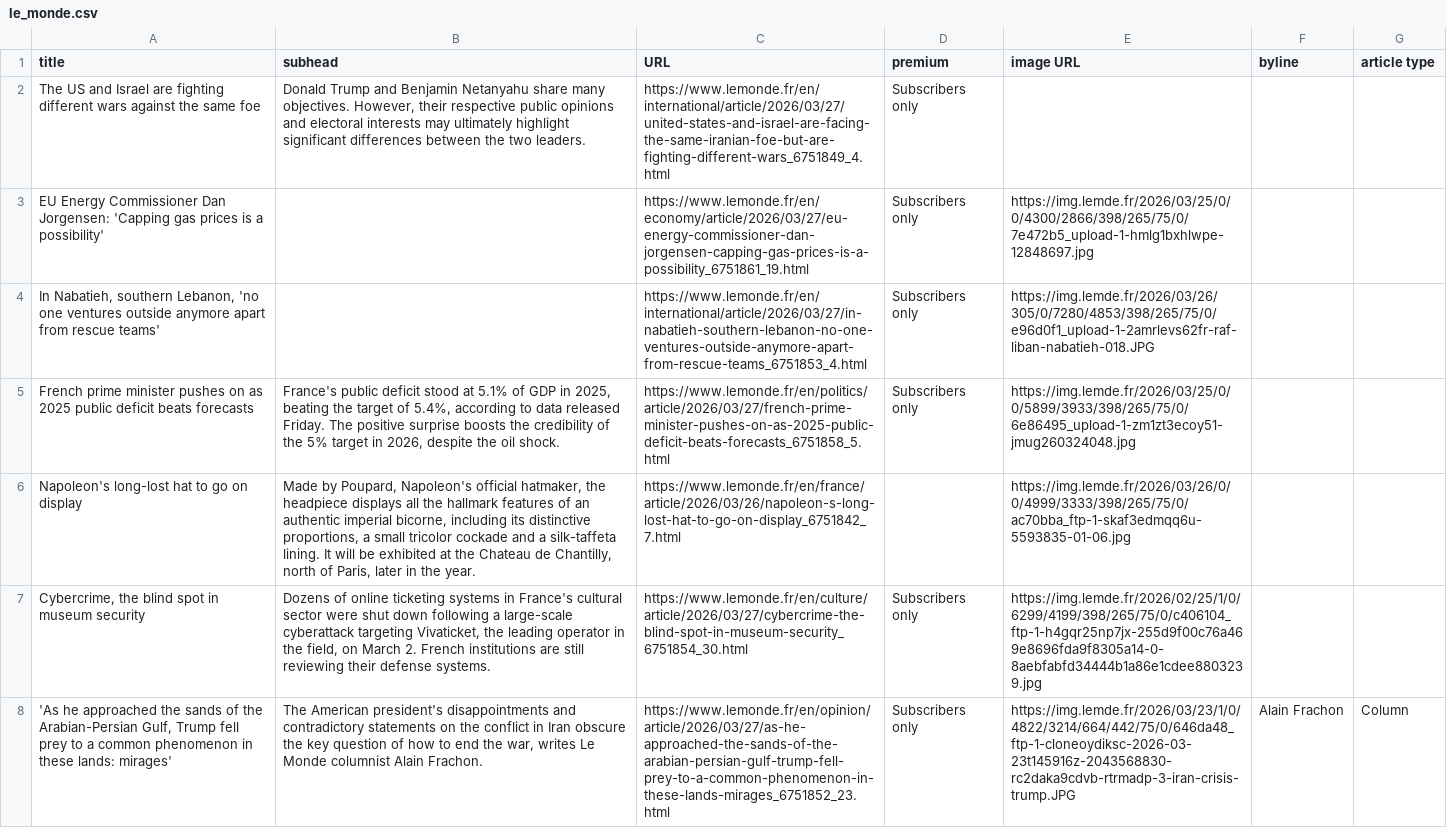
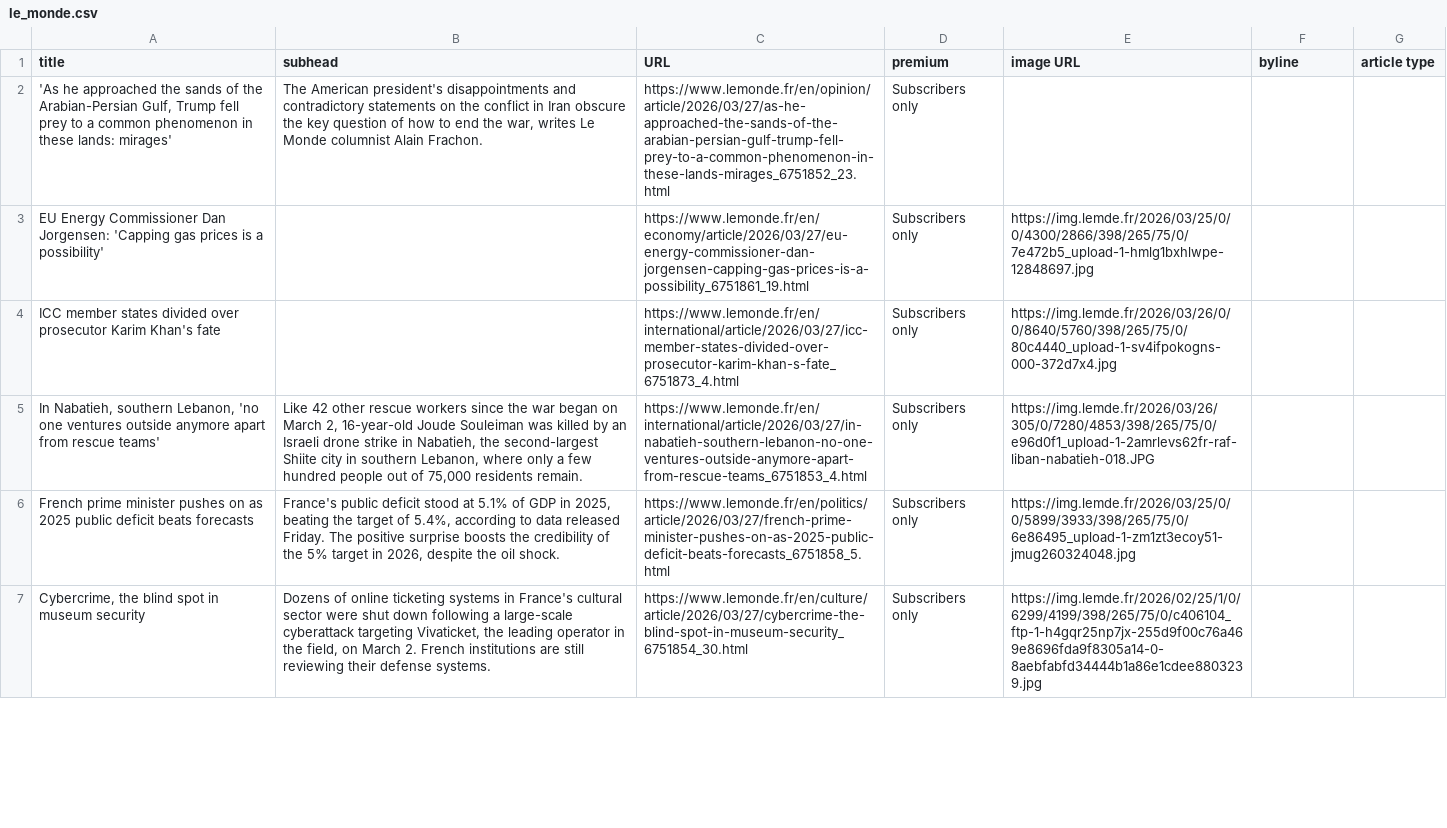
Before and after one commit to phillctw/Homework-7, a CSV file: le_monde.csv, drawn as a sheet; only a part is shown; removed rows and columns are numbered as before the commit, all else as after; the diff covers the shown part only; the diff names each change by its address in the sheet, - before the commit and + after, or states it on an @@ line.

```diff
--- a/le_monde.csv
+++ b/le_monde.csv
-A2 (title): The US and Israel are fighting different wars against the same foe
+A2 (title): 'As he approached the sands of the Arabian-Persian Gulf, Trump fell prey to a common phenomenon in these lands: mirages'
-B2 (subhead): Donald Trump and Benjamin Netanyahu share many objectives. However, their respective public opinions and electoral interests may ultimately highlight significant differences between the two leaders.
+B2 (subhead): The American president's disappointments and contradictory statements on the conflict in Iran obscure the key question of how to end the war, writes Le Monde columnist Alain Frachon.
-C2 (URL): https://www.lemonde.fr/en/international/article/2026/03/27/united-states-and-israel-are-facing-the-same-iranian-foe-but-are-fighting-different-wars_6751849_4.html
+C2 (URL): https://www.lemonde.fr/en/opinion/article/2026/03/27/as-he-approached-the-sands-of-the-arabian-persian-gulf-trump-fell-prey-to-a-common-phenomenon-in-these-lands-mirages_6751852_23.html
+row 4: ICC member states divided over prosecutor Karim Khan's fate |  | https://www.lemonde.fr/en/international/article/2026/03/27/icc-member-states-divided-over-prosecutor-karim-khan-s-fate_6751873_4.html | Subscribers only | https://img.lemde.fr/2026/03/26/0/0/8640/5760/398/265/75/0/80c4440_upload-1-sv4ifpokogns-000-372d7x4.jpg
-B5 (subhead): (empty)
+B5 (subhead): Like 42 other rescue workers since the war began on March 2, 16-year-old Joude Souleiman was killed by an Israeli drone strike in Nabatieh, the second-largest Shiite city in southern Lebanon, where only a few hundred people out of 75,000 residents remain.
-row 6: Napoleon's long-lost hat to go on display | Made by Poupard, Napoleon's official hatmaker, the headpiece displays all the hallmark features of an authentic imperial bicorne, including its distinctive proportions, a small tricolor cockade and a silk-taffeta lining. It will be exhibited at the Chateau de Chantilly, north of Paris, later in the year. | https://www.lemonde.fr/en/france/article/2026/03/26/napoleon-s-long-lost-hat-to-go-on-display_6751842_7.html |  | https://img.lemde.fr/2026/03/26/0/0/4999/3333/398/265/75/0/ac70bba_ftp-1-skaf3edmqq6u-5593835-01-06.jpg
-row 8: 'As he approached the sands of the Arabian-Persian Gulf, Trump fell prey to a common phenomenon in these lands: mirages' | The American president's disappointments and contradictory statements on the conflict in Iran obscure the key question of how to end the war, writes Le Monde columnist Alain Frachon. | https://www.lemonde.fr/en/opinion/article/2026/03/27/as-he-approached-the-sands-of-the-arabian-persian-gulf-trump-fell-prey-to-a-common-phenomenon-in-these-lands-mirages_6751852_23.html | Subscribers only | https://img.lemde.fr/2026/03/23/1/0/4822/3214/664/442/75/0/646da48_ftp-1-cloneoydiksc-2026-03-23t145916z-2043568830-rc2daka9cdvb-rtrmadp-3-iran-crisis-trump.JPG | Alain Frachon | Column
```
Also changed, not shown: 10 added rows, 9 removed rows and 12 edited cells elsewhere in this file.
